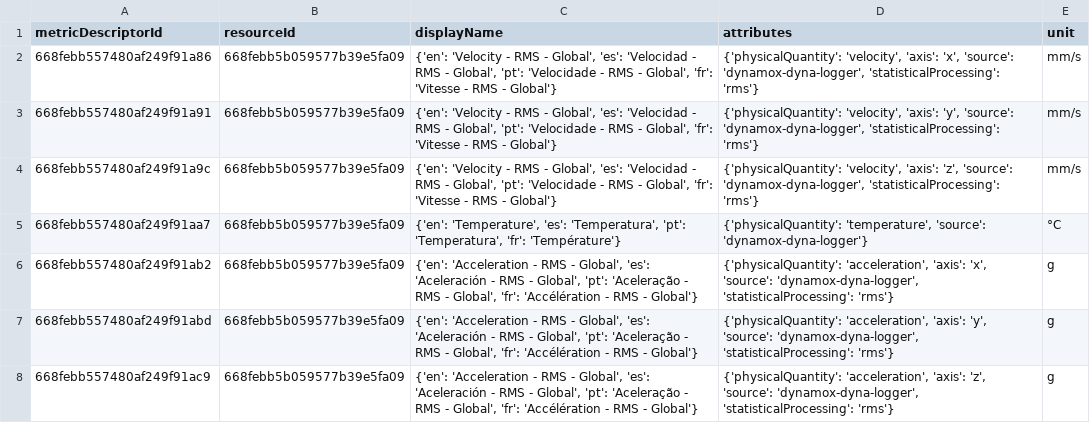
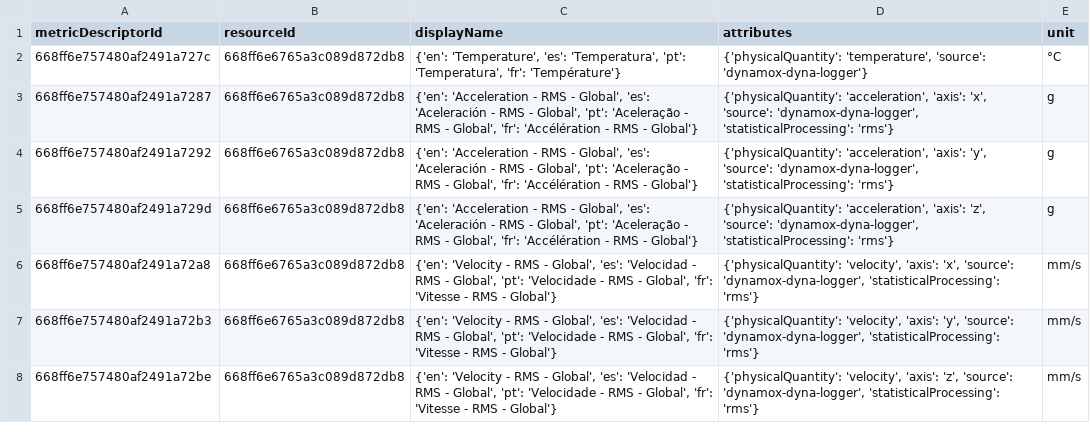
Before and after one commit to CidClayQuirino/DataBaseDynamox, a CSV file: metrics_data.csv, drawn as a sheet.

Commit message:
Upload de dados de métricas - 2024-11-13T20:35:19.915915

```diff
--- a/metrics_data.csv
+++ b/metrics_data.csv
@@ -1,8 +1,8 @@
 metricDescriptorId,resourceId,displayName,attributes,unit
-668febb557480af249f91a86,668febb5b059577b39e5fa09,"{'en': 'Velocity - RMS - Global', 'es': 'Velocidad - RMS - Global', 'pt': 'Velocidade - RMS - Global', 'fr': 'Vitesse - RMS - Global'}","{'physicalQuantity': 'velocity', 'axis': 'x', 'source': 'dynamox-dyna-logger', 'statisticalProcessing': 'rms'}",mm/s
-668febb557480af249f91a91,668febb5b059577b39e5fa09,"{'en': 'Velocity - RMS - Global', 'es': 'Velocidad - RMS - Global', 'pt': 'Velocidade - RMS - Global', 'fr': 'Vitesse - RMS - Global'}","{'physicalQuantity': 'velocity', 'axis': 'y', 'source': 'dynamox-dyna-logger', 'statisticalProcessing': 'rms'}",mm/s
-668febb557480af249f91a9c,668febb5b059577b39e5fa09,"{'en': 'Velocity - RMS - Global', 'es': 'Velocidad - RMS - Global', 'pt': 'Velocidade - RMS - Global', 'fr': 'Vitesse - RMS - Global'}","{'physicalQuantity': 'velocity', 'axis': 'z', 'source': 'dynamox-dyna-logger', 'statisticalProcessing': 'rms'}",mm/s
-668febb557480af249f91aa7,668febb5b059577b39e5fa09,"{'en': 'Temperature', 'es': 'Temperatura', 'pt': 'Temperatura', 'fr': 'Température'}","{'physicalQuantity': 'temperature', 'source': 'dynamox-dyna-logger'}",°C
-668febb557480af249f91ab2,668febb5b059577b39e5fa09,"{'en': 'Acceleration - RMS - Global', 'es': 'Aceleración - RMS - Global', 'pt': 'Aceleração - RMS - Global', 'fr': 'Accélération - RMS - Global'}","{'physicalQuantity': 'acceleration', 'axis': 'x', 'source': 'dynamox-dyna-logger', 'statisticalProcessing': 'rms'}",g
-668febb557480af249f91abd,668febb5b059577b39e5fa09,"{'en': 'Acceleration - RMS - Global', 'es': 'Aceleración - RMS - Global', 'pt': 'Aceleração - RMS - Global', 'fr': 'Accélération - RMS - Global'}","{'physicalQuantity': 'acceleration', 'axis': 'y', 'source': 'dynamox-dyna-logger', 'statisticalProcessing': 'rms'}",g
-668febb557480af249f91ac9,668febb5b059577b39e5fa09,"{'en': 'Acceleration - RMS - Global', 'es': 'Aceleración - RMS - Global', 'pt': 'Aceleração - RMS - Global', 'fr': 'Accélération - RMS - Global'}","{'physicalQuantity': 'acceleration', 'axis': 'z', 'source': 'dynamox-dyna-logger', 'statisticalProcessing': 'rms'}",g
+668ff6e757480af2491a727c,668ff6e6765a3c089d872db8,"{'en': 'Temperature', 'es': 'Temperatura', 'pt': 'Temperatura', 'fr': 'Température'}","{'physicalQuantity': 'temperature', 'source': 'dynamox-dyna-logger'}",°C
+668ff6e757480af2491a7287,668ff6e6765a3c089d872db8,"{'en': 'Acceleration - RMS - Global', 'es': 'Aceleración - RMS - Global', 'pt': 'Aceleração - RMS - Global', 'fr': 'Accélération - RMS - Global'}","{'physicalQuantity': 'acceleration', 'axis': 'x', 'source': 'dynamox-dyna-logger', 'statisticalProcessing': 'rms'}",g
+668ff6e757480af2491a7292,668ff6e6765a3c089d872db8,"{'en': 'Acceleration - RMS - Global', 'es': 'Aceleración - RMS - Global', 'pt': 'Aceleração - RMS - Global', 'fr': 'Accélération - RMS - Global'}","{'physicalQuantity': 'acceleration', 'axis': 'y', 'source': 'dynamox-dyna-logger', 'statisticalProcessing': 'rms'}",g
+668ff6e757480af2491a729d,668ff6e6765a3c089d872db8,"{'en': 'Acceleration - RMS - Global', 'es': 'Aceleración - RMS - Global', 'pt': 'Aceleração - RMS - Global', 'fr': 'Accélération - RMS - Global'}","{'physicalQuantity': 'acceleration', 'axis': 'z', 'source': 'dynamox-dyna-logger', 'statisticalProcessing': 'rms'}",g
+668ff6e757480af2491a72a8,668ff6e6765a3c089d872db8,"{'en': 'Velocity - RMS - Global', 'es': 'Velocidad - RMS - Global', 'pt': 'Velocidade - RMS - Global', 'fr': 'Vitesse - RMS - Global'}","{'physicalQuantity': 'velocity', 'axis': 'x', 'source': 'dynamox-dyna-logger', 'statisticalProcessing': 'rms'}",mm/s
+668ff6e757480af2491a72b3,668ff6e6765a3c089d872db8,"{'en': 'Velocity - RMS - Global', 'es': 'Velocidad - RMS - Global', 'pt': 'Velocidade - RMS - Global', 'fr': 'Vitesse - RMS - Global'}","{'physicalQuantity': 'velocity', 'axis': 'y', 'source': 'dynamox-dyna-logger', 'statisticalProcessing': 'rms'}",mm/s
+668ff6e757480af2491a72be,668ff6e6765a3c089d872db8,"{'en': 'Velocity - RMS - Global', 'es': 'Velocidad - RMS - Global', 'pt': 'Velocidade - RMS - Global', 'fr': 'Vitesse - RMS - Global'}","{'physicalQuantity': 'velocity', 'axis': 'z', 'source': 'dynamox-dyna-logger', 'statisticalProcessing': 'rms'}",mm/s
```
